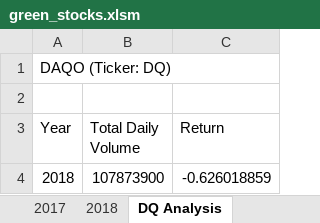
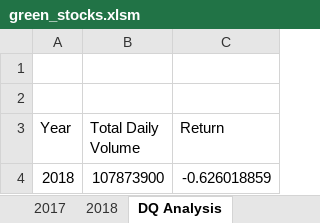
Before and after one commit to c2j185/stock-analysis, an Excel workbook: green_stocks.xlsm, sheet DQ Analysis, drawn as a sheet; values as stored, in another font and other column widths than the file's, no borders; the diff names each change by its address in the sheet, - before the commit and + after, or states it on an @@ line.

```diff
--- a/green_stocks.xlsm (sheet DQ Analysis)
+++ b/green_stocks.xlsm (sheet DQ Analysis)
-A1 (Year): DAQO (Ticker: DQ)
+A1 (Year): (empty)
```
Also changed, not shown: other sheet tabs, charts or pictures.
